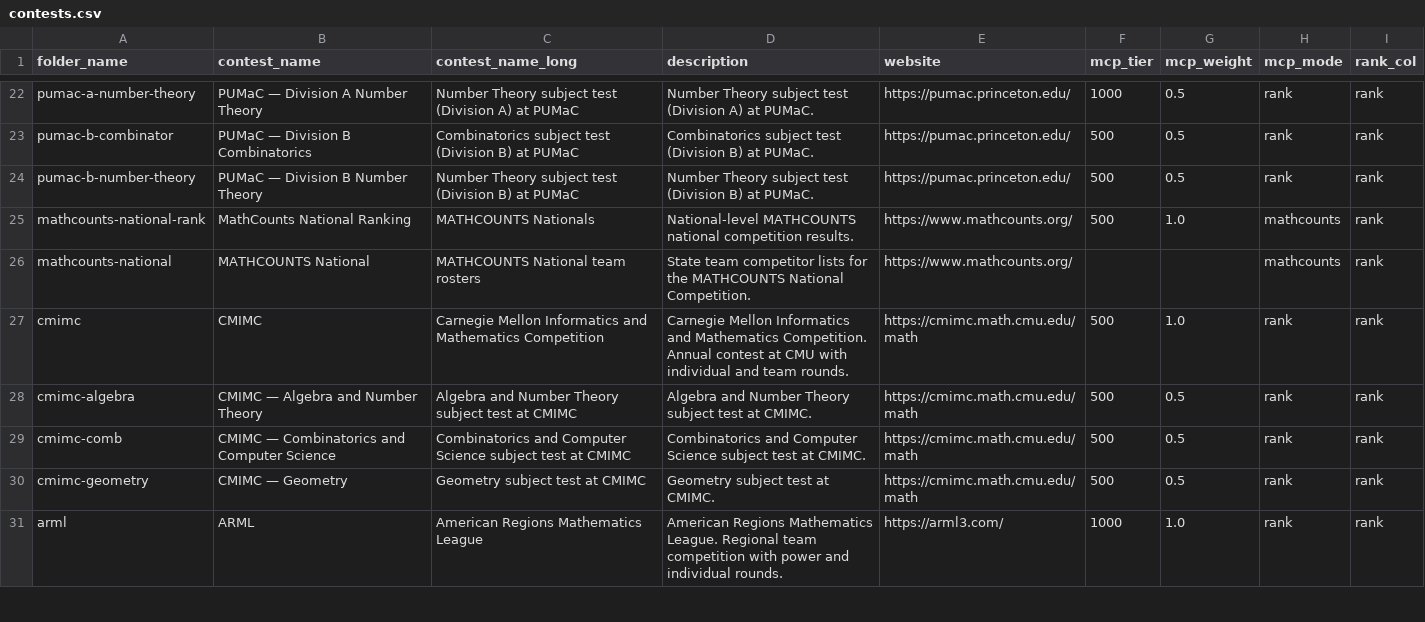
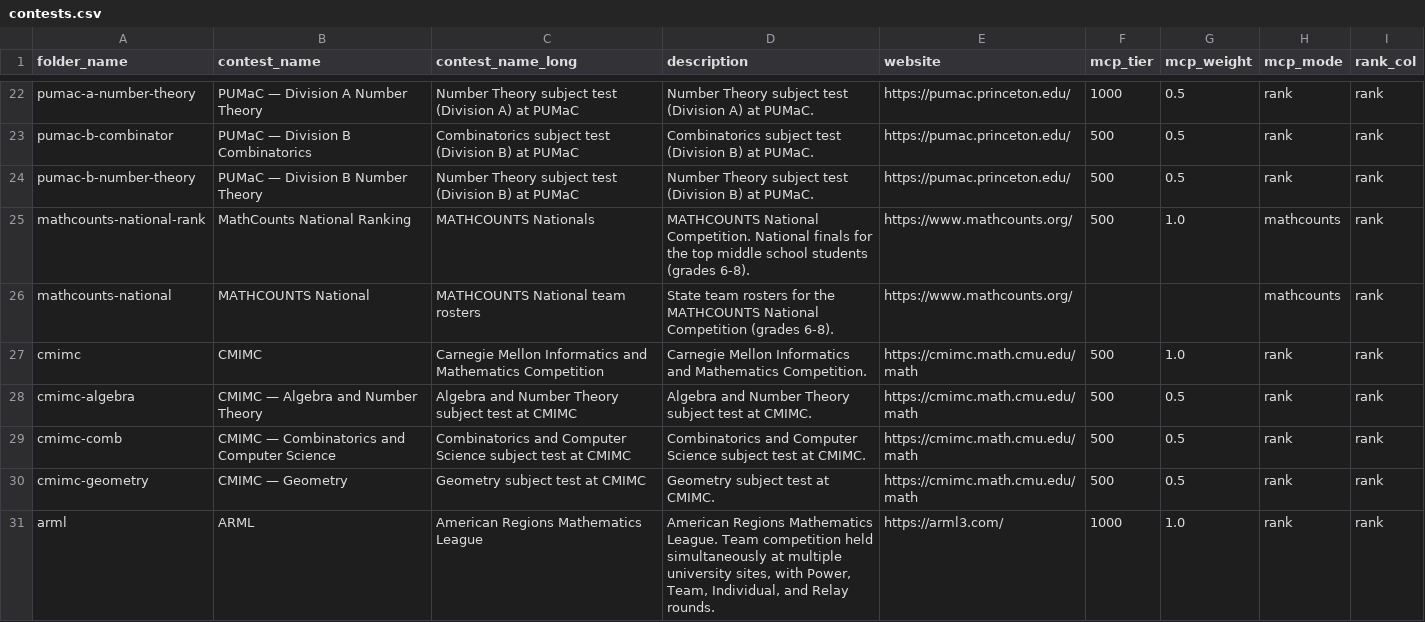
Before and after one commit to x-du/math-competition, a CSV file: database/contests/contests.csv, drawn as a sheet; only a part is shown, gaps mark what is left out; the diff covers the shown part only.

Commit message:
competition descriptions

```diff
--- a/database/contests/contests.csv
+++ b/database/contests/contests.csv
@@ -24,5 +24,5 @@ pumac-b-combinator,PUMaC — Division B Combinatorics,Combinatorics subject test
 pumac-b-number-theory,PUMaC — Division B Number Theory,Number Theory subject test (Division B) at PUMaC,Number Theory subject test (Division B) at PUMaC.,https://pumac.princeton.edu/,500,0.5,rank,rank
-mathcounts-national-rank,MathCounts National Ranking,MATHCOUNTS Nationals,National-level MATHCOUNTS national competition results.,https://www.mathcounts.org/,500,1.0,mathcounts,rank
-mathcounts-national,MATHCOUNTS National,MATHCOUNTS National team rosters,State team competitor lists for the MATHCOUNTS National Competition.,https://www.mathcounts.org/,,,mathcounts,rank
-cmimc,CMIMC,Carnegie Mellon Informatics and Mathematics Competition,Carnegie Mellon Informatics and Mathematics Competition. Annual contest at CMU with individual and team rounds.,https://cmimc.math.cmu.edu/math,500,1.0,rank,rank
+mathcounts-national-rank,MathCounts National Ranking,MATHCOUNTS Nationals,MATHCOUNTS National Competition. National finals for the top middle school students (grades 6-8).,https://www.mathcounts.org/,500,1.0,mathcounts,rank
+mathcounts-national,MATHCOUNTS National,MATHCOUNTS National team rosters,State team rosters for the MATHCOUNTS National Competition (grades 6-8).,https://www.mathcounts.org/,,,mathcounts,rank
+cmimc,CMIMC,Carnegie Mellon Informatics and Mathematics Competition,Carnegie Mellon Informatics and Mathematics Competition.,https://cmimc.math.cmu.edu/math,500,1.0,rank,rank
 cmimc-algebra,CMIMC — Algebra and Number Theory,Algebra and Number Theory subject test at CMIMC,Algebra and Number Theory subject test at CMIMC.,https://cmimc.math.cmu.edu/math,500,0.5,rank,rank
@@ -30,2 +30,2 @@ cmimc-comb,CMIMC — Combinatorics and Computer Science,Combinatorics and Comput
 cmimc-geometry,CMIMC — Geometry,Geometry subject test at CMIMC,Geometry subject test at CMIMC.,https://cmimc.math.cmu.edu/math,500,0.5,rank,rank
-arml,ARML,American Regions Mathematics League,American Regions Mathematics League. Regional team competition with power and individual rounds.,https://arml3.com/,1000,1.0,rank,rank
+arml,ARML,American Regions Mathematics League,"American Regions Mathematics League. Team competition held simultaneously at multiple university sites, with Power, Team, Individual, and Relay rounds.",https://arml3.com/,1000,1.0,rank,rank
```
Also changed, not shown: 24 edited cells elsewhere in this file, 1 other file.
